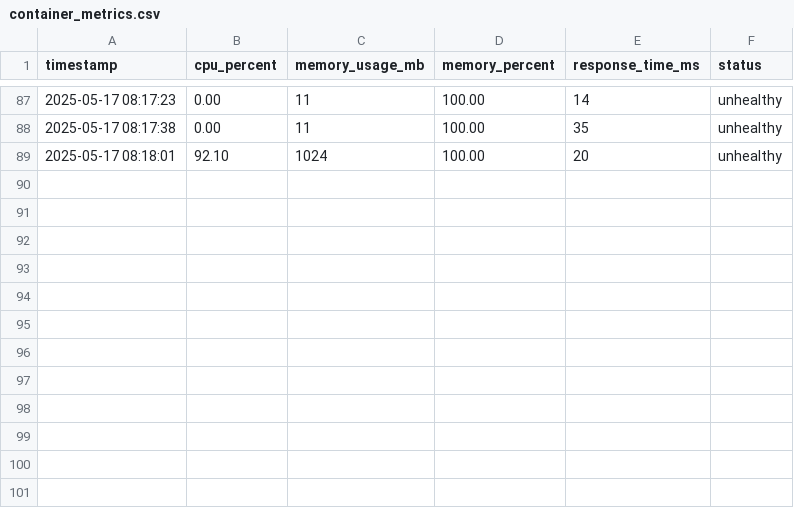
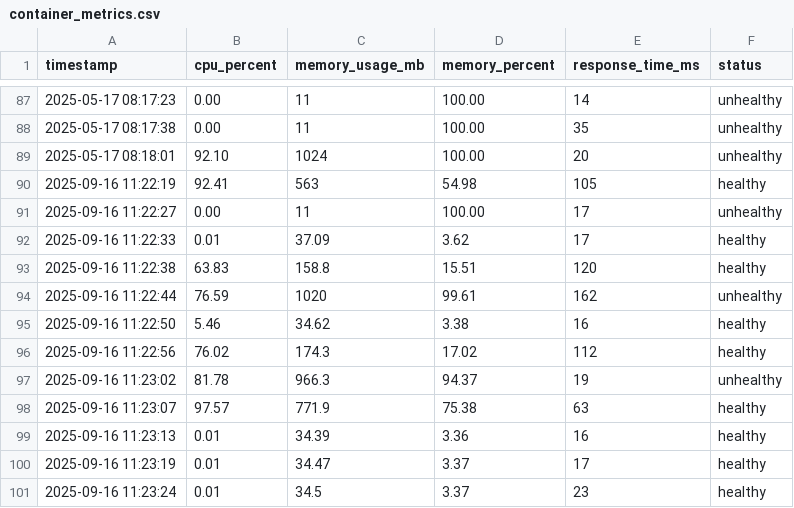
Before and after one commit to rajeshchandranaws3/bootcamp-august-rajesh, a CSV file: class5-docker-compose_SES/project_container_monitoring/logs/container_metrics.csv, drawn as a sheet; only a part is shown, gaps mark what is left out; the diff names each change by its address in the sheet, - before the commit and + after, or states it on an @@ line.

```diff
--- a/class5-docker-compose_SES/project_container_monitoring/logs/container_metrics.csv
+++ b/class5-docker-compose_SES/project_container_monitoring/logs/container_metrics.csv
+row 90: 2025-09-16 11:22:19 | 92.41 | 563 | 54.98 | 105 | healthy
+row 91: 2025-09-16 11:22:27 | 0.00 | 11 | 100.00 | 17 | unhealthy
+row 92: 2025-09-16 11:22:33 | 0.01 | 37.09 | 3.62 | 17 | healthy
+row 93: 2025-09-16 11:22:38 | 63.83 | 158.8 | 15.51 | 120 | healthy
+row 94: 2025-09-16 11:22:44 | 76.59 | 1020 | 99.61 | 162 | unhealthy
+row 95: 2025-09-16 11:22:50 | 5.46 | 34.62 | 3.38 | 16 | healthy
+row 96: 2025-09-16 11:22:56 | 76.02 | 174.3 | 17.02 | 112 | healthy
+row 97: 2025-09-16 11:23:02 | 81.78 | 966.3 | 94.37 | 19 | unhealthy
+row 98: 2025-09-16 11:23:07 | 97.57 | 771.9 | 75.38 | 63 | healthy
+row 99: 2025-09-16 11:23:13 | 0.01 | 34.39 | 3.36 | 16 | healthy
+row 100: 2025-09-16 11:23:19 | 0.01 | 34.47 | 3.37 | 17 | healthy
+row 101: 2025-09-16 11:23:24 | 0.01 | 34.5 | 3.37 | 23 | healthy
```
Also changed, not shown: 3 other files.
